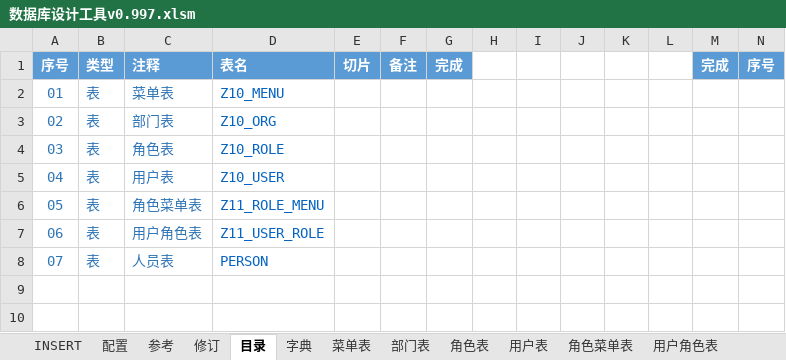
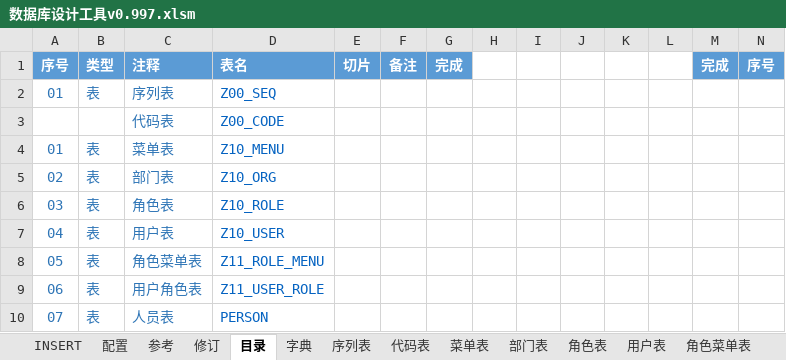
Before and after one commit to hepengju/hekele, an Excel workbook: database/数据库设计工具v0.997.xlsm, sheet 目录, drawn as a sheet; only a part is shown; values as stored, in another font and other column widths than the file's, no borders; charts and pictures and conditional formats not drawn; rows hold the shown columns only; the diff names each change by its address in the sheet, - before the commit and + after, or states it on an @@ line.

```diff
--- a/database/数据库设计工具v0.997.xlsm (sheet 目录)
+++ b/database/数据库设计工具v0.997.xlsm (sheet 目录)
+sheet tab: 序列表
+sheet tab: 代码表
+row 2: 01 | 表 | 序列表 | Z00_SEQ
+row 3:  |  | 代码表 | Z00_CODE
```
Also changed, not shown: sheet INSERT, sheet 菜单表, sheet 角色菜单表, sheet 用户角色表, sheet 人员表, sheet 角色表, 2 more sheets.
